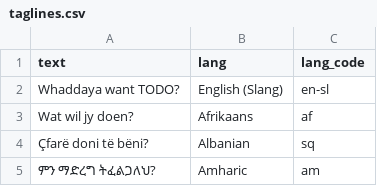
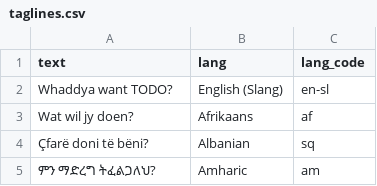
Before and after one commit to ammarshah/todoer, a CSV file: todos/db/data/taglines.csv, drawn as a sheet; only a part is shown.

Commit message:
Todos - Whaddya not Whaddaya

```diff
--- a/todos/db/data/taglines.csv
+++ b/todos/db/data/taglines.csv
@@ -1,3 +1,3 @@
 text,lang,lang_code
-Whaddaya want TODO?,English (Slang),en-sl
+Whaddya want TODO?,English (Slang),en-sl
 Wat wil jy doen?,Afrikaans,af
```
